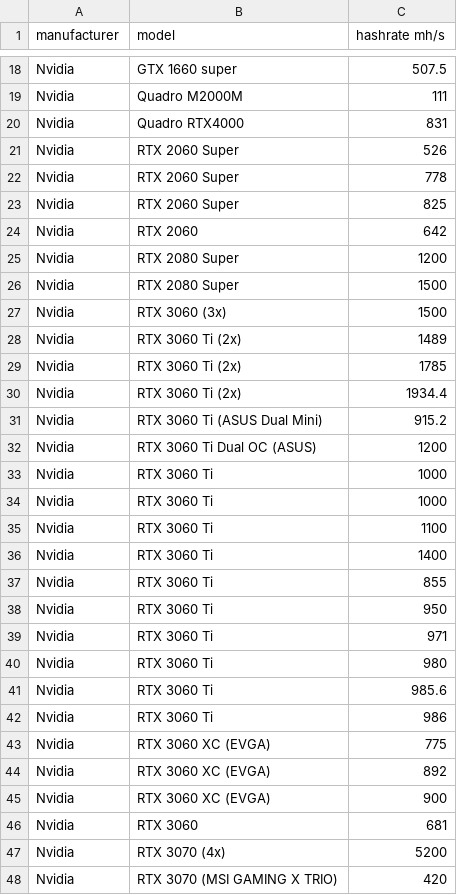
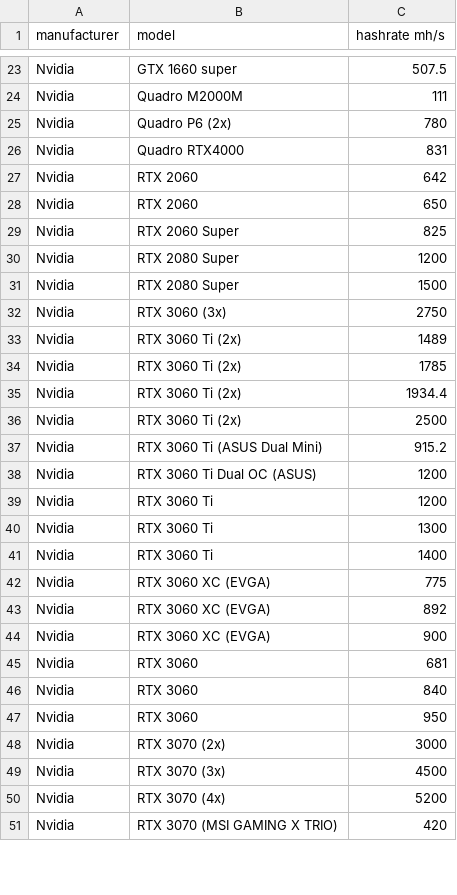
Before and after one commit to warthog-network/hashrates, a CSV file: sha256t.csv, drawn as a sheet; only a part is shown, gaps mark what is left out; the diff covers the shown part only.

Commit message:
include GPUs from "https://telegra.ph/Sochetanie-hehshrejtov-CPUGPU-Warthog-mnogo-Xeonov-iz-moego-opyta-11-26"

```diff
--- a/sha256t.csv
+++ b/sha256t.csv
@@ -19,10 +24,10 @@ Nvidia, GTX 1660 super, 507.5
 Nvidia, Quadro M2000M, 111
+Nvidia, Quadro P6 (2x), 780
 Nvidia, Quadro RTX4000, 831
-Nvidia, RTX 2060 Super, 526
-Nvidia, RTX 2060 Super, 778
+Nvidia, RTX 2060, 642
+Nvidia, RTX 2060, 650
 Nvidia, RTX 2060 Super, 825
-Nvidia, RTX 2060, 642
 Nvidia, RTX 2080 Super, 1200
 Nvidia, RTX 2080 Super, 1500
-Nvidia, RTX 3060 (3x), 1500
+Nvidia, RTX 3060 (3x), 2750
 Nvidia, RTX 3060 Ti (2x), 1489
@@ -30,14 +35,8 @@ Nvidia, RTX 3060 Ti (2x), 1785
 Nvidia, RTX 3060 Ti (2x), 1934.4
+Nvidia, RTX 3060 Ti (2x), 2500
 Nvidia, RTX 3060 Ti (ASUS Dual Mini), 915.2
 Nvidia, RTX 3060 Ti Dual OC (ASUS), 1200
-Nvidia, RTX 3060 Ti, 1000
-Nvidia, RTX 3060 Ti, 1000
-Nvidia, RTX 3060 Ti, 1100
+Nvidia, RTX 3060 Ti, 1200
+Nvidia, RTX 3060 Ti, 1300
 Nvidia, RTX 3060 Ti, 1400
-Nvidia, RTX 3060 Ti, 855
-Nvidia, RTX 3060 Ti, 950
-Nvidia, RTX 3060 Ti, 971
-Nvidia, RTX 3060 Ti, 980
-Nvidia, RTX 3060 Ti, 985.6
-Nvidia, RTX 3060 Ti, 986
 Nvidia, RTX 3060 XC (EVGA), 775
@@ -46,2 +45,6 @@ Nvidia, RTX 3060 XC (EVGA), 900
 Nvidia, RTX 3060, 681
+Nvidia, RTX 3060, 840
+Nvidia, RTX 3060, 950
+Nvidia, RTX 3070 (2x), 3000
+Nvidia, RTX 3070 (3x), 4500
 Nvidia, RTX 3070 (4x), 5200
```
Also changed, not shown: 16 added rows, 3 removed rows and 27 edited cells elsewhere in this file.
